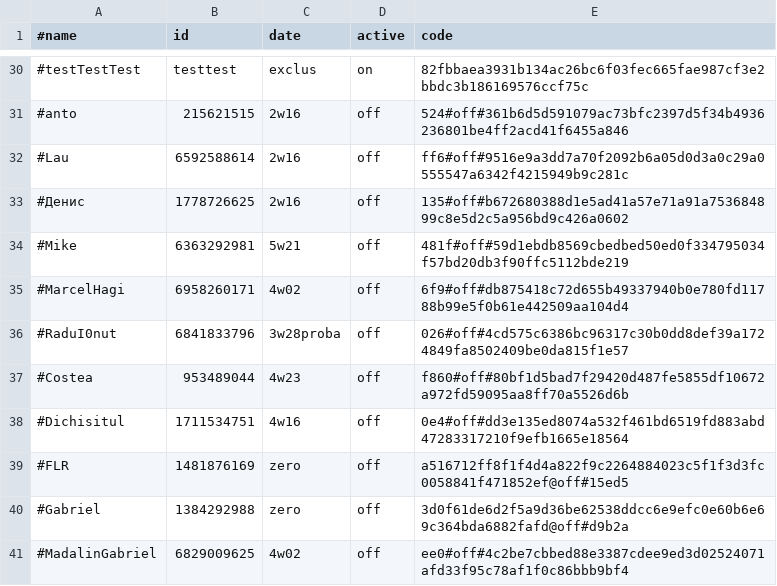
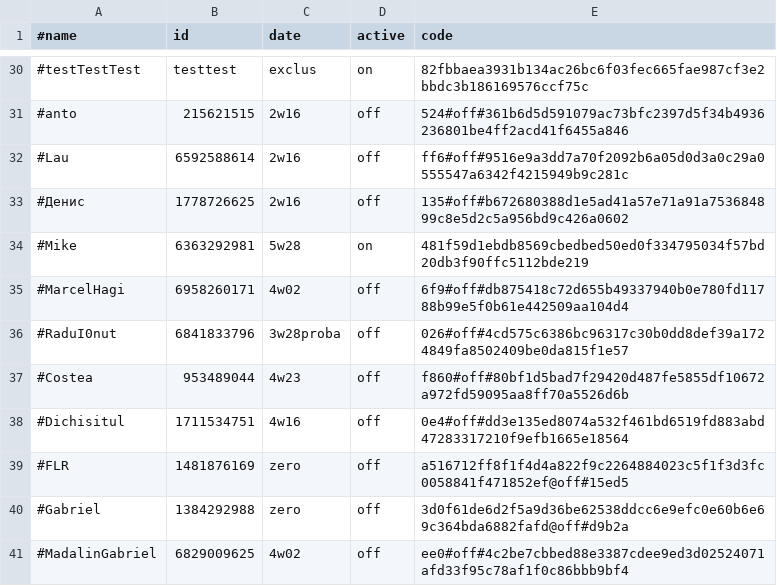
Before and after one commit to b3tin4/pro, a CSV file: gc/auth.csv, drawn as a sheet; only a part is shown, gaps mark what is left out.

Commit message:
Update auth.csv

```diff
--- a/gc/auth.csv
+++ b/gc/auth.csv
@@ -33,3 +33,3 @@
 #Денис,1778726625,2w16,off,135#off#b672680388d1e5ad41a57e71a91a753684899c8e5d2c5a956bd9c426a0602
-#Mike,6363292981,5w21,off,481f#off#59d1ebdb8569cbedbed50ed0f334795034f57bd20db3f90ffc5112bde219
+#Mike,6363292981,5w28,on,481f59d1ebdb8569cbedbed50ed0f334795034f57bd20db3f90ffc5112bde219
 #MarcelHagi,6958260171,4w02,off,6f9#off#db875418c72d655b49337940b0e780fd11788b99e5f0b61e442509aa104d4
```
